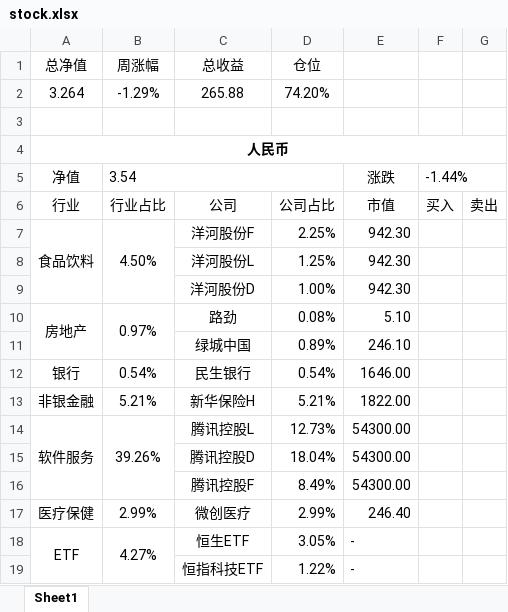
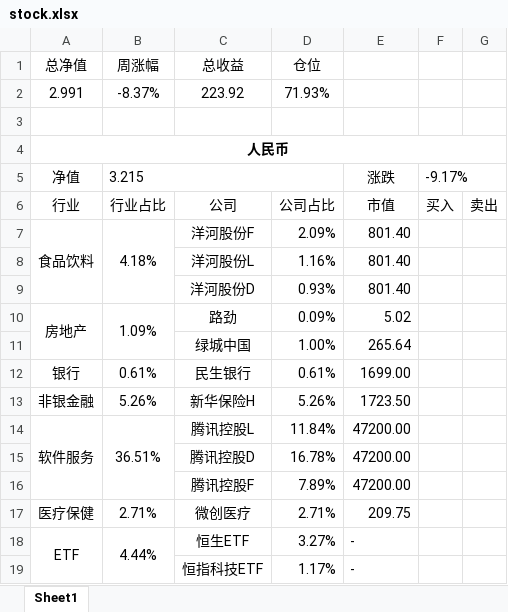
Before and after one commit to ediedone/ediedone.github.io, an Excel workbook: stock.xlsx, sheet Sheet1, drawn as a sheet; only a part is shown; values as stored, in another font and other column widths than the file's, no borders; removed rows and columns are numbered as before the commit, all else as after; the diff covers the shown part only; the diff names each change by its address in the sheet, - before the commit and + after, or states it on an @@ line.

```diff
--- a/stock.xlsx (sheet Sheet1)
+++ b/stock.xlsx (sheet Sheet1)
-row 2: 3.264 | -1.29% | 265.88 | 74.20%
+row 2: 2.991 | -8.37% | 223.92 | 71.93%
-B5 (周涨幅): 3.54
+B5 (周涨幅): 3.215
-F5: -1.44%
+F5: -9.17%
-B7 (周涨幅): 4.50%
+B7 (周涨幅): 4.18%
-D7 (仓位): 2.25%
+D7 (仓位): 2.09%
-E7:E9: 942.30
+E7:E9: 801.40
-D8 (仓位): 1.25%
+D8 (仓位): 1.16%
-D9 (仓位): 1.00%
+D9 (仓位): 0.93%
-B10 (周涨幅): 0.97%
+B10 (周涨幅): 1.09%
-D10 (仓位): 0.08%
+D10 (仓位): 0.09%
-E10: 5.10
+E10: 5.02
-D11 (仓位): 0.89%
+D11 (仓位): 1.00%
-E11: 246.10
+E11: 265.64
-B12 (周涨幅): 0.54%
+B12 (周涨幅): 0.61%
-D12 (仓位): 0.54%
+D12 (仓位): 0.61%
-E12: 1646.00
+E12: 1699.00
-B13 (周涨幅): 5.21%
+B13 (周涨幅): 5.26%
-D13 (仓位): 5.21%
+D13 (仓位): 5.26%
-E13: 1822.00
+E13: 1723.50
-B14 (周涨幅): 39.26%
+B14 (周涨幅): 36.51%
-D14 (仓位): 12.73%
+D14 (仓位): 11.84%
-E14:E16: 54300.00
+E14:E16: 47200.00
-D15 (仓位): 18.04%
+D15 (仓位): 16.78%
-D16 (仓位): 8.49%
+D16 (仓位): 7.89%
-B17 (周涨幅): 2.99%
+B17 (周涨幅): 2.71%
-D17 (仓位): 2.99%
+D17 (仓位): 2.71%
-E17: 246.40
+E17: 209.75
-B18 (周涨幅): 4.27%
+B18 (周涨幅): 4.44%
-D18 (仓位): 3.05%
+D18 (仓位): 3.27%
-D19 (仓位): 1.22%
+D19 (仓位): 1.17%
```
Also changed, not shown: 34 edited cells elsewhere in this sheet, 2 other files.
